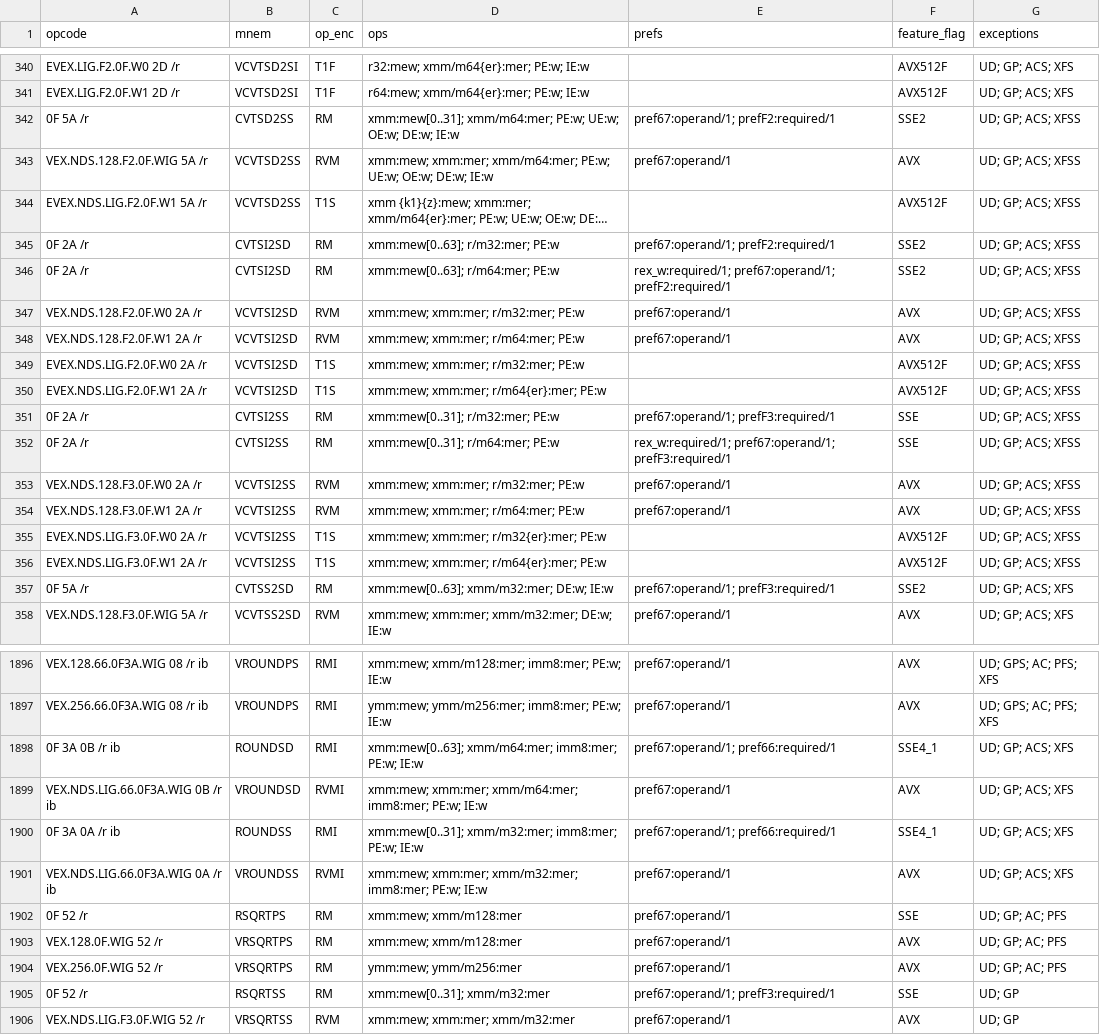
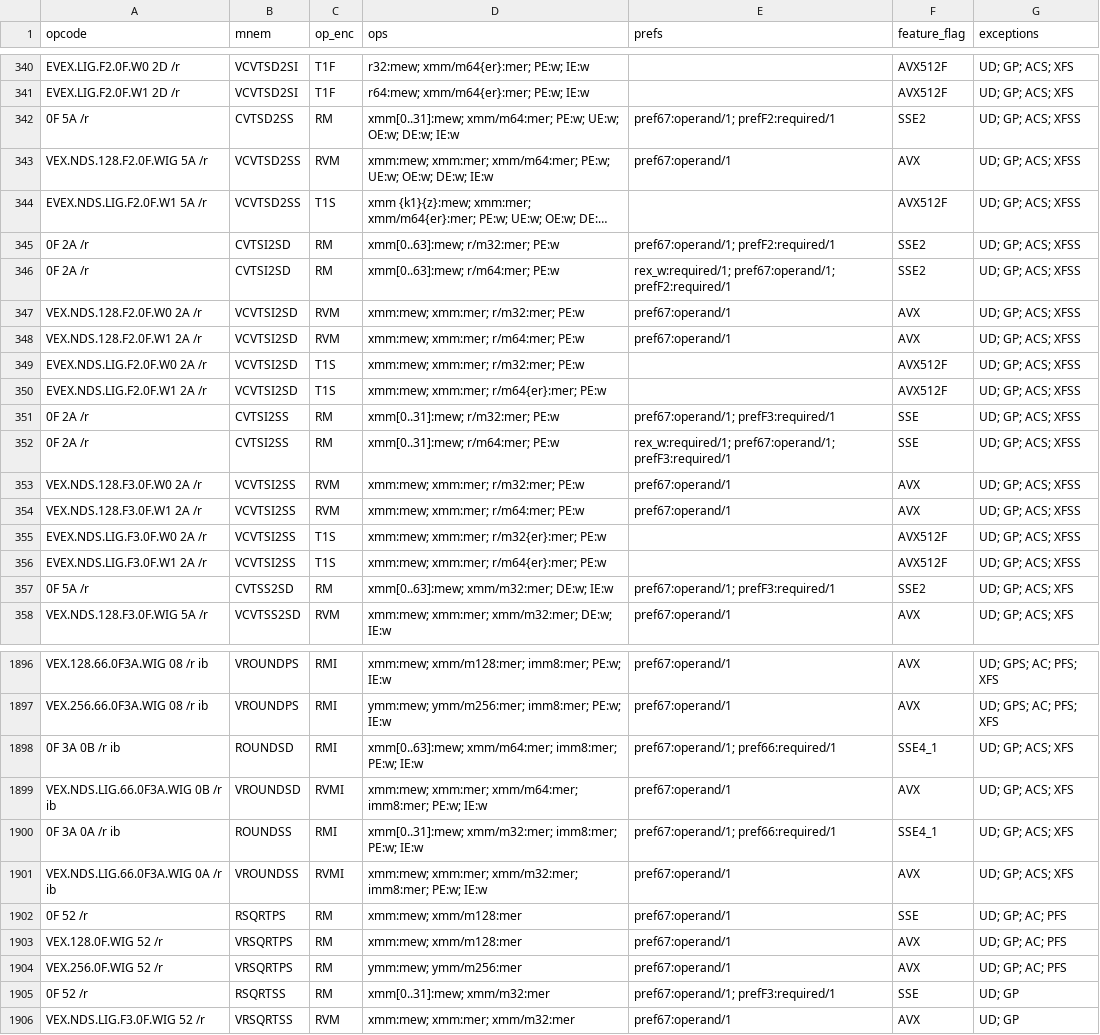
Before and after one commit to evoasm/evoasm-gen, a CSV file: data/tables/x64.csv, drawn as a sheet; only a part is shown, gaps mark what is left out; long unchanged cells end in …; the diff covers the shown part only; the diff names each change by its address in the sheet, - before the commit and + after, or states it on an @@ line.

Commit message:
Move access mask after register name

```diff
--- a/data/tables/x64.csv
+++ b/data/tables/x64.csv
-D342 (ops): xmm:mew[0..31]; xmm/m64:mer; PE:w;…
+D342 (ops): xmm[0..31]:mew; xmm/m64:mer; PE:w;…
-D345 (ops): xmm:mew[0..63]; r/m32:mer; PE:w
+D345 (ops): xmm[0..63]:mew; r/m32:mer; PE:w
-D346 (ops): xmm:mew[0..63]; r/m64:mer; PE:w
+D346 (ops): xmm[0..63]:mew; r/m64:mer; PE:w
-D351 (ops): xmm:mew[0..31]; r/m32:mer; PE:w
+D351 (ops): xmm[0..31]:mew; r/m32:mer; PE:w
-D352 (ops): xmm:mew[0..31]; r/m64:mer; PE:w
+D352 (ops): xmm[0..31]:mew; r/m64:mer; PE:w
-D357 (ops): xmm:mew[0..63]; xmm/m32:mer; DE:w; IE:w
+D357 (ops): xmm[0..63]:mew; xmm/m32:mer; DE:w; IE:w
-D1898 (ops): xmm:mew[0..63]; xmm/m64:mer; imm8:mer;…
+D1898 (ops): xmm[0..63]:mew; xmm/m64:mer; imm8:mer;…
-D1900 (ops): xmm:mew[0..31]; xmm/m32:mer; imm8:mer;…
+D1900 (ops): xmm[0..31]:mew; xmm/m32:mer; imm8:mer;…
-D1905 (ops): xmm:mew[0..31]; xmm/m32:mer
+D1905 (ops): xmm[0..31]:mew; xmm/m32:mer
```
Also changed, not shown: 27 edited cells elsewhere in this file.
